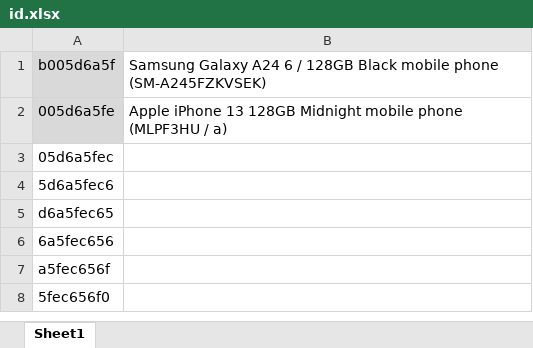
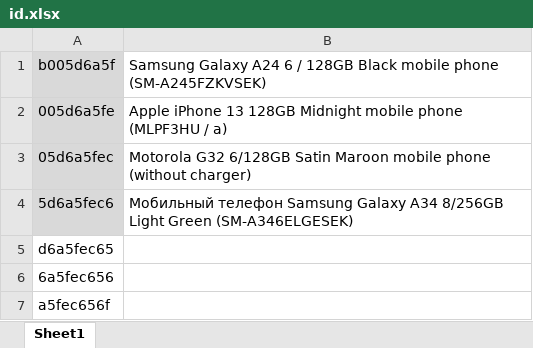
Before and after one commit to BilliZane/hardware-store, an Excel workbook: id.xlsx, sheet Sheet1, drawn as a sheet; only a part is shown; the shorter side is filled out with more unchanged rows; values as stored, in another font and other column widths than the file's, no borders; the diff names each change by its address in the sheet, - before the commit and + after, or states it on an @@ line.

```diff
--- a/id.xlsx (sheet Sheet1)
+++ b/id.xlsx (sheet Sheet1)
-A3:A4 fill: none
+A3:A4 fill: #D9D9D9
-B3: (empty)
+B3: Motorola G32 6/128GB Satin Maroon mobile phone (without charger)
-B4: (empty)
+B4: Мобильный телефон Samsung Galaxy A34 8/256GB Light Green (SM-A346ELGESEK)
```
Also changed, not shown: 21 other files.
